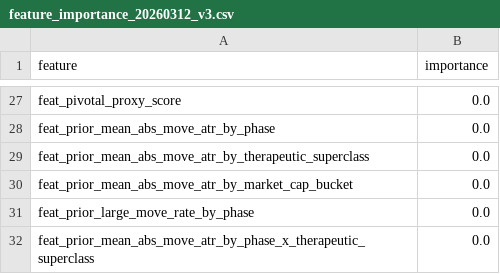
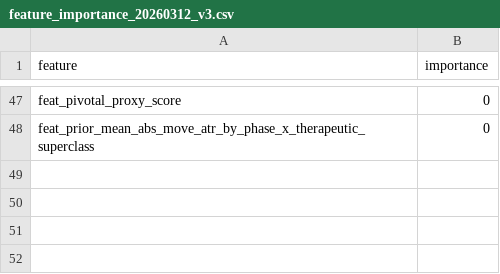
Before and after one commit to tomereldor/NuriTomer, a CSV file: biotech_catalyst_v3/reports/feature_importance_20260312_v3.csv, drawn as a sheet; only a part is shown, gaps mark what is left out; removed rows and columns are numbered as before the commit, all else as after; the diff covers the shown part only; the diff names each change by its address in the sheet, - before the commit and + after, or states it on an @@ line.

```diff
--- a/biotech_catalyst_v3/reports/feature_importance_20260312_v3.csv
+++ b/biotech_catalyst_v3/reports/feature_importance_20260312_v3.csv
-B47 (importance): 0.0
+B47 (importance): 0
-row 28: feat_prior_mean_abs_move_atr_by_phase | 0.0
-row 29: feat_prior_mean_abs_move_atr_by_therapeutic_superclass | 0.0
-row 30: feat_prior_mean_abs_move_atr_by_market_cap_bucket | 0.0
-row 31: feat_prior_large_move_rate_by_phase | 0.0
-B48 (importance): 0.0
+B48 (importance): 0
```
Also changed, not shown: 37 added rows, 17 removed rows and 8 edited cells elsewhere in this file, biotech_catalyst_v3/reports/cv_metrics_20260312_v3.csv, 22 other files.
